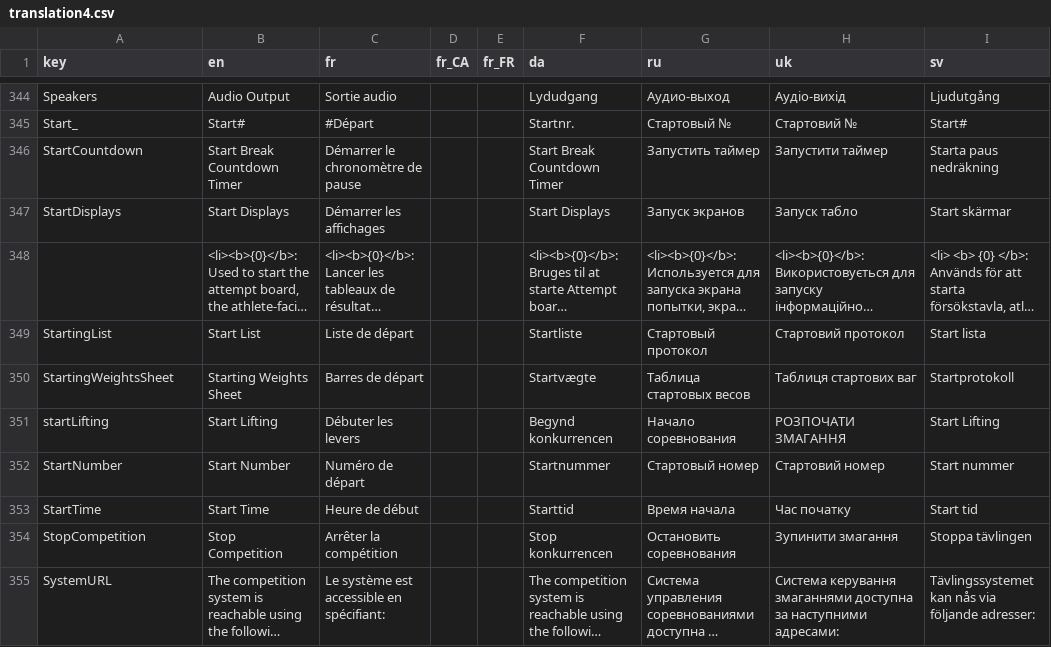
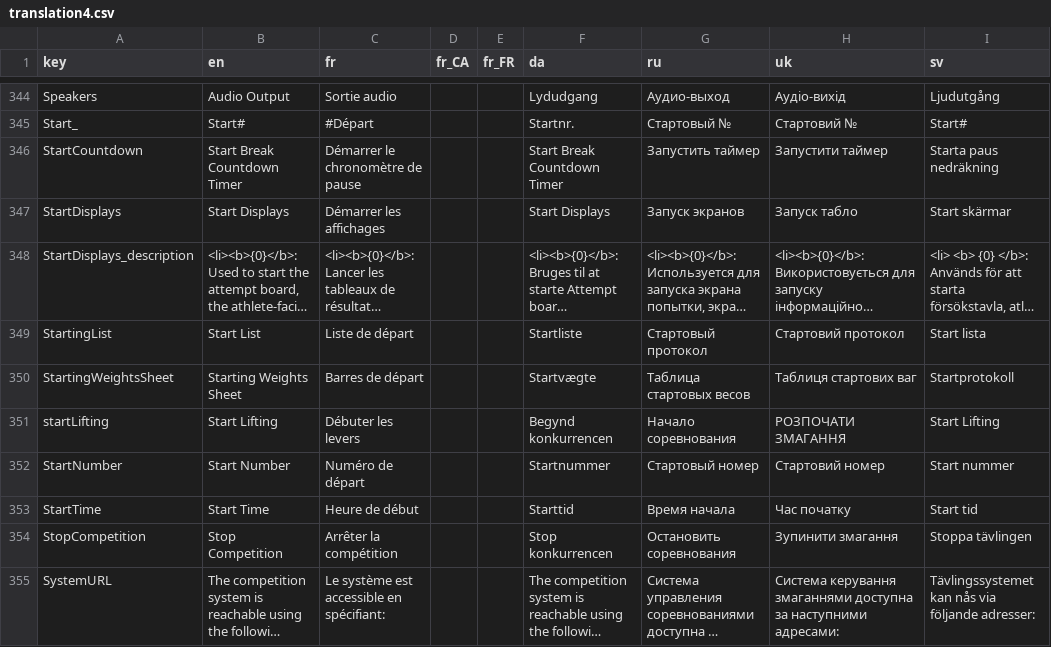
Before and after one commit to jflamy/owlcms4, a CSV file: owlcms/src/main/resources/i18n/translation4.csv, drawn as a sheet; only a part is shown, gaps mark what is left out; long unchanged cells end in …; the diff names each change by its address in the sheet, - before the commit and + after, or states it on an @@ line.

```diff
--- a/owlcms/src/main/resources/i18n/translation4.csv
+++ b/owlcms/src/main/resources/i18n/translation4.csv
-A348 (key): (empty)
+A348 (key): StartDisplays_description
```
Also changed, not shown: publicresults/src/main/resources/i18n/translation4.csv, 2 other files.
